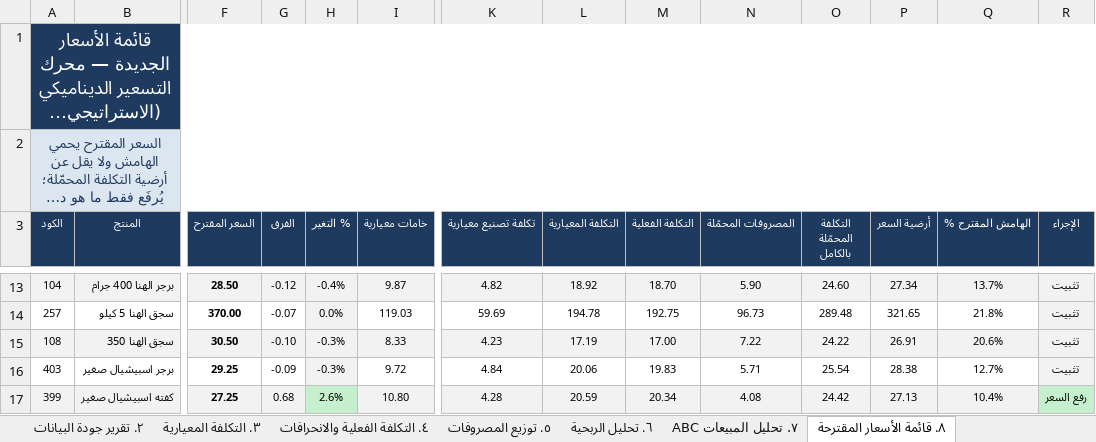
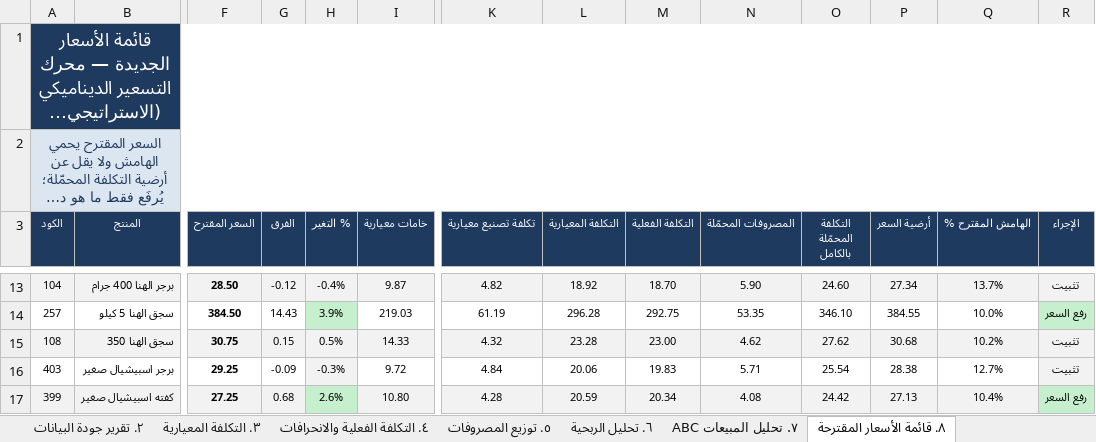
Before and after one commit to Pop1234567889/Abohashem, an Excel workbook: ABOHASHEM_Costing_Pricing_Model_June2026.xlsx, sheet ٨. قائمة الأسعار المقترحة, drawn as a sheet; only a part is shown, gaps mark what is left out; long unchanged cells end in …; values as stored, in another font and other column widths than the file's, no borders; the diff covers the shown part only; the diff names each change by its address in the sheet, - before the commit and + after, or states it on an @@ line.

```diff
--- a/ABOHASHEM_Costing_Pricing_Model_June2026.xlsx (sheet ٨. قائمة الأسعار المقترحة)
+++ b/ABOHASHEM_Costing_Pricing_Model_June2026.xlsx (sheet ٨. قائمة الأسعار المقترحة)
-F14 (السعر المقترح): 370.00
+F14 (السعر المقترح): 384.50
-G14 (الفرق): -0.07
+G14 (الفرق): 14.43
-H14 (% التغير): 0.0%
+H14 (% التغير): 3.9%
-H14 fill: #F2F2F2
+H14 fill: #C6EFCE
-I14 (خامات معيارية): 119.03
+I14 (خامات معيارية): 219.03
-K14 (تكلفة تصنيع معيارية): 59.69
+K14 (تكلفة تصنيع معيارية): 61.19
-L14 (التكلفة المعيارية): 194.78
+L14 (التكلفة المعيارية): 296.28
-M14 (التكلفة الفعلية): 192.75
+M14 (التكلفة الفعلية): 292.75
-N14 (المصروفات المحمّلة): 96.73
+N14 (المصروفات المحمّلة): 53.35
-O14 (التكلفة المحمّلة بالكامل): 289.48
+O14 (التكلفة المحمّلة بالكامل): 346.10
-P14 (أرضية السعر): 321.65
+P14 (أرضية السعر): 384.55
-Q14 (الهامش المقترح %): 21.8%
+Q14 (الهامش المقترح %): 10.0%
-R14 (الإجراء): تثبيت
+R14 (الإجراء): رفع السعر
-R14 fill: #F2F2F2
+R14 fill: #C6EFCE
-F15 (السعر المقترح): 30.50
+F15 (السعر المقترح): 30.75
-G15 (الفرق): -0.10
+G15 (الفرق): 0.15
-H15 (% التغير): -0.3%
+H15 (% التغير): 0.5%
-I15 (خامات معيارية): 8.33
+I15 (خامات معيارية): 14.33
-K15 (تكلفة تصنيع معيارية): 4.23
+K15 (تكلفة تصنيع معيارية): 4.32
-L15 (التكلفة المعيارية): 17.19
+L15 (التكلفة المعيارية): 23.28
-M15 (التكلفة الفعلية): 17.00
+M15 (التكلفة الفعلية): 23.00
-N15 (المصروفات المحمّلة): 7.22
+N15 (المصروفات المحمّلة): 4.62
-O15 (التكلفة المحمّلة بالكامل): 24.22
+O15 (التكلفة المحمّلة بالكامل): 27.62
-P15 (أرضية السعر): 26.91
+P15 (أرضية السعر): 30.68
-Q15 (الهامش المقترح %): 20.6%
+Q15 (الهامش المقترح %): 10.2%
```
Also changed, not shown: 108 edited cells and cell formats elsewhere in this sheet, sheet ٦. تحليل الربحية, sheet ٣. التكلفة المعيارية, sheet ٥. توزيع المصروفات, sheet ٤. التكلفة الفعلية والانحرافات, sheet ٩. قواعد التسعير والتنبيهات, sheet ٧. تحليل المبيعات ABC, 1 more sheet, 5 other files.
